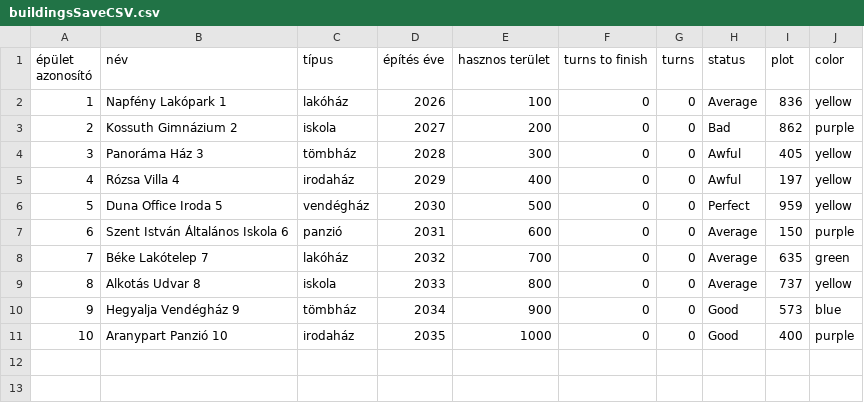
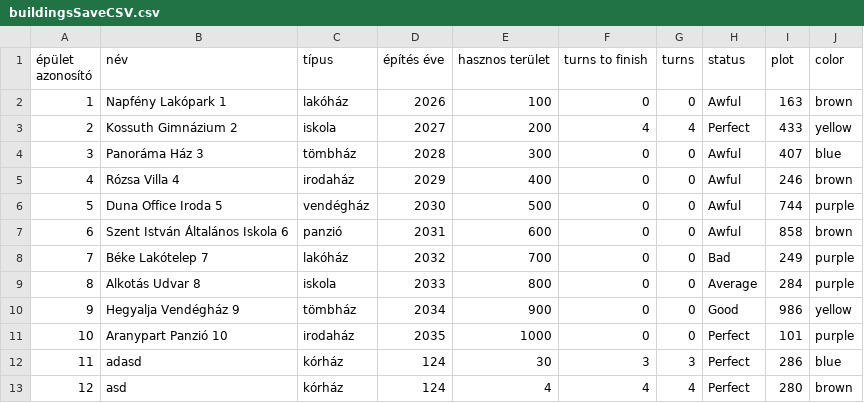
Before and after one commit to PITRv1/PleaseHold, a CSV file: Assets/InputCSVFiles/StartCSVFiles/buildingsSaveCSV.csv, drawn as a sheet.

```diff
--- a/Assets/InputCSVFiles/StartCSVFiles/buildingsSaveCSV.csv
+++ b/Assets/InputCSVFiles/StartCSVFiles/buildingsSaveCSV.csv
@@ -1,11 +1,13 @@
 épület azonosító,név,típus,építés éve,hasznos terület,turns to finish,turns,status,plot,color
-1,Napfény Lakópark 1,lakóház,2026,100,0,0,Average,836,yellow
-2,Kossuth Gimnázium 2,iskola,2027,200,0,0,Bad,862,purple
-3,Panoráma Ház 3,tömbház,2028,300,0,0,Awful,405,yellow
-4,Rózsa Villa 4,irodaház,2029,400,0,0,Awful,197,yellow
-5,Duna Office Iroda 5,vendégház,2030,500,0,0,Perfect,959,yellow
-6,Szent István Általános Iskola 6,panzió,2031,600,0,0,Average,150,purple
-7,Béke Lakótelep 7,lakóház,2032,700,0,0,Average,635,green
-8,Alkotás Udvar 8,iskola,2033,800,0,0,Average,737,yellow
-9,Hegyalja Vendégház 9,tömbház,2034,900,0,0,Good,573,blue
-10,Aranypart Panzió 10,irodaház,2035,1000,0,0,Good,400,purple
+1,Napfény Lakópark 1,lakóház,2026,100,0,0,Awful,163,brown
+2,Kossuth Gimnázium 2,iskola,2027,200,4,4,Perfect,433,yellow
+3,Panoráma Ház 3,tömbház,2028,300,0,0,Awful,407,blue
+4,Rózsa Villa 4,irodaház,2029,400,0,0,Awful,246,brown
+5,Duna Office Iroda 5,vendégház,2030,500,0,0,Awful,744,purple
+6,Szent István Általános Iskola 6,panzió,2031,600,0,0,Awful,858,brown
+7,Béke Lakótelep 7,lakóház,2032,700,0,0,Bad,249,purple
+8,Alkotás Udvar 8,iskola,2033,800,0,0,Average,284,purple
+9,Hegyalja Vendégház 9,tömbház,2034,900,0,0,Good,986,yellow
+10,Aranypart Panzió 10,irodaház,2035,1000,0,0,Perfect,101,purple
+11,adasd,kórház,124,30,3,3,Perfect,286,blue
+12,asd,kórház,124,4,4,4,Perfect,280,brown
```
Also changed, not shown: Assets/InputCSVFiles/StartCSVFiles/residentsSaveCSV.csv, Assets/InputCSVFiles/StartCSVFiles/servicesSaveCSV.csv, 54 other files.
